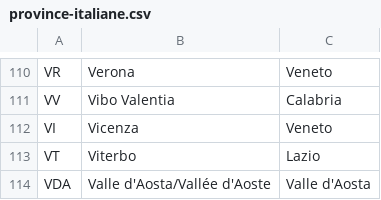
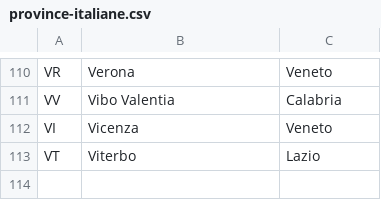
Before and after one commit to Ludodef/Buildweek5, a CSV file: azienda-energia/src/main/resources/municipalities_provinces/province-italiane.csv, drawn as a sheet; only a part is shown, gaps mark what is left out; the diff names each change by its address in the sheet, - before the commit and + after, or states it on an @@ line.

Commit message:
Province e municipality trying to change names

```diff
--- a/azienda-energia/src/main/resources/municipalities_provinces/province-italiane.csv
+++ b/azienda-energia/src/main/resources/municipalities_provinces/province-italiane.csv
-row 114: VDA | Valle d'Aosta/Vallée d'Aoste | Valle d'Aosta
```
Also changed, not shown: azienda-energia/src/main/resources/municipalities_provinces/comuni-italiani.csv, 2 other files.
